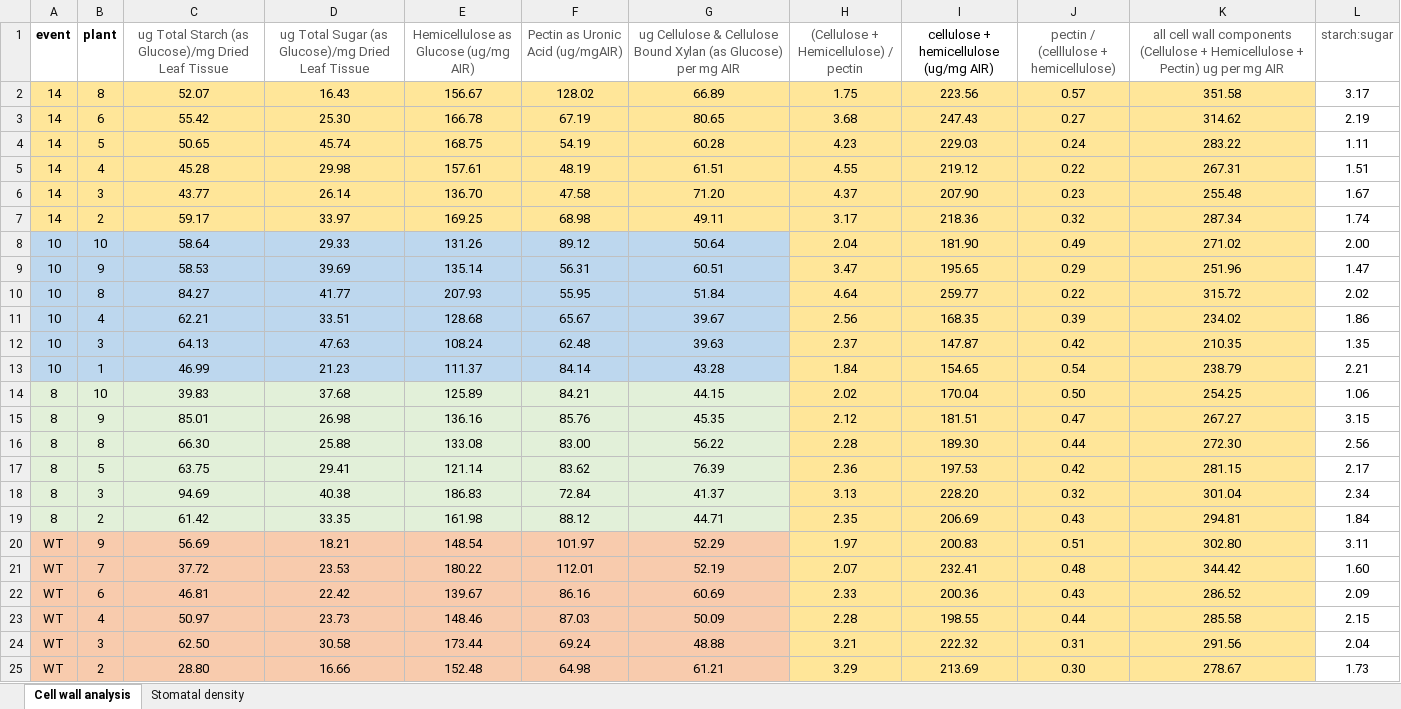
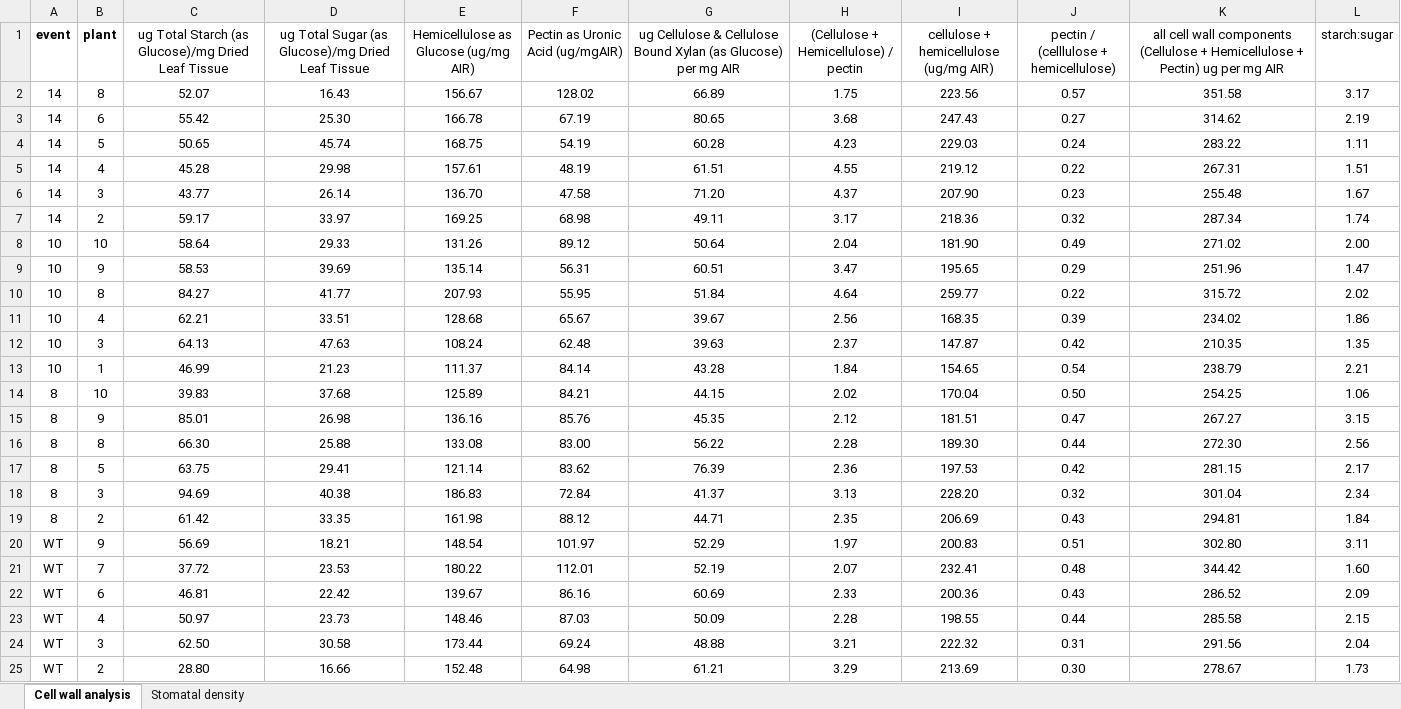
Before and after one commit to ripeproject/CGR3-tobacco-2024, an Excel workbook: Cell wall composition and Stomatal density/CGR3 greenhouse stomatal density and cell wall analysis.xlsx, sheet Cell wall analysis, drawn as a sheet; values as stored, in another font and other column widths than the file's, no borders; the diff names each change by its address in the sheet, - before the commit and + after, or states it on an @@ line.

```diff
--- a/Cell wall composition and Stomatal density/CGR3 greenhouse stomatal density and cell wall analysis.xlsx (sheet Cell wall analysis)
+++ b/Cell wall composition and Stomatal density/CGR3 greenhouse stomatal density and cell wall analysis.xlsx (sheet Cell wall analysis)
-C1:H1 text colour: #595959
+C1:H1 text colour: black
-J1:L1 text colour: #595959
+J1:L1 text colour: black
-A2:K7 fill: #FFE699
+A2:K7 fill: none
-A8:G13 fill: #BDD7EE
+A8:G13 fill: none
-H8:K25 fill: #FFE699
+H8:K25 fill: none
-A14:G19 fill: #E2F0D9
+A14:G19 fill: none
-A20:G25 fill: #F8CBAD
+A20:G25 fill: none
```
Also changed, not shown: Greenhouse growth data/CGR3 greenhouse growth traits.xlsx, Greenhouse light and electron microscopy/CGR3 light microscopy and TEM measurements.xlsx, 4 other files.
